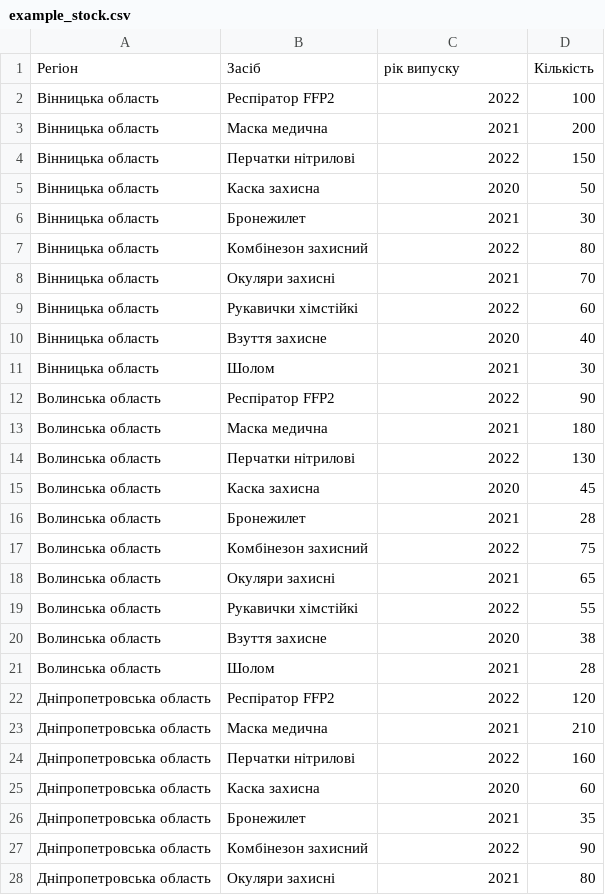
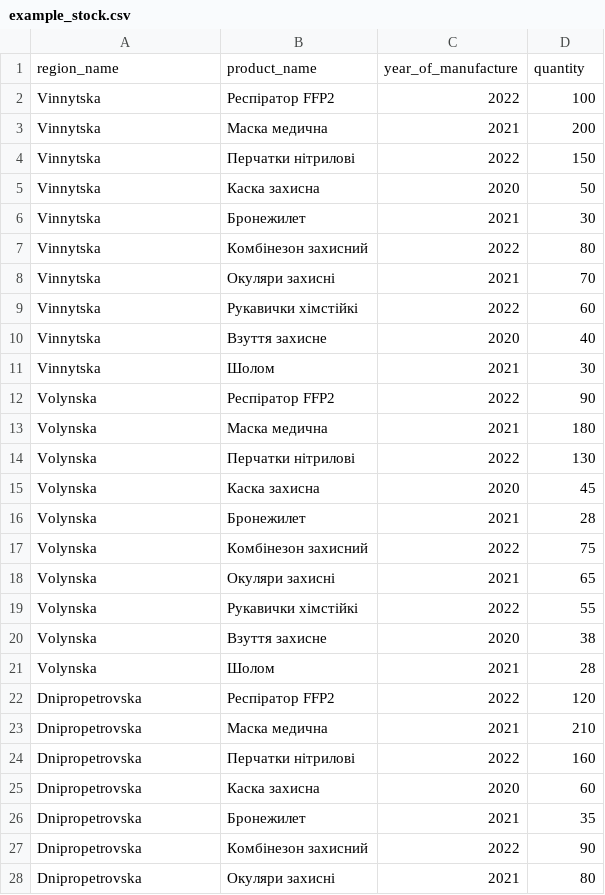
Before and after one commit to sergsh1125-dotcom/dashboard-, a CSV file: data/example_stock.csv, drawn as a sheet; only a part is shown; the diff covers the shown part only.

Commit message:
Add files via upload

```diff
--- a/data/example_stock.csv
+++ b/data/example_stock.csv
@@ -1,28 +1,28 @@
-Регіон,Засіб,рік випуску,Кількість
-Вінницька область,Респіратор FFP2,2022,100
-Вінницька область,Маска медична,2021,200
-Вінницька область,Перчатки нітрилові,2022,150
-Вінницька область,Каска захисна,2020,50
-Вінницька область,Бронежилет,2021,30
-Вінницька область,Комбінезон захисний,2022,80
-Вінницька область,Окуляри захисні,2021,70
-Вінницька область,Рукавички хімстійкі,2022,60
-Вінницька область,Взуття захисне,2020,40
-Вінницька область,Шолом,2021,30
-Волинська область,Респіратор FFP2,2022,90
-Волинська область,Маска медична,2021,180
-Волинська область,Перчатки нітрилові,2022,130
-Волинська область,Каска захисна,2020,45
-Волинська область,Бронежилет,2021,28
-Волинська область,Комбінезон захисний,2022,75
-Волинська область,Окуляри захисні,2021,65
-Волинська область,Рукавички хімстійкі,2022,55
-Волинська область,Взуття захисне,2020,38
-Волинська область,Шолом,2021,28
-Дніпропетровська область,Респіратор FFP2,2022,120
-Дніпропетровська область,Маска медична,2021,210
-Дніпропетровська область,Перчатки нітрилові,2022,160
-Дніпропетровська область,Каска захисна,2020,60
-Дніпропетровська область,Бронежилет,2021,35
-Дніпропетровська область,Комбінезон захисний,2022,90
-Дніпропетровська область,Окуляри захисні,2021,80
+region_name,product_name,year_of_manufacture,quantity
+Vinnytska,Респіратор FFP2,2022,100
+Vinnytska,Маска медична,2021,200
+Vinnytska,Перчатки нітрилові,2022,150
+Vinnytska,Каска захисна,2020,50
+Vinnytska,Бронежилет,2021,30
+Vinnytska,Комбінезон захисний,2022,80
+Vinnytska,Окуляри захисні,2021,70
+Vinnytska,Рукавички хімстійкі,2022,60
+Vinnytska,Взуття захисне,2020,40
+Vinnytska,Шолом,2021,30
+Volynska,Респіратор FFP2,2022,90
+Volynska,Маска медична,2021,180
+Volynska,Перчатки нітрилові,2022,130
+Volynska,Каска захисна,2020,45
+Volynska,Бронежилет,2021,28
+Volynska,Комбінезон захисний,2022,75
+Volynska,Окуляри захисні,2021,65
+Volynska,Рукавички хімстійкі,2022,55
+Volynska,Взуття захисне,2020,38
+Volynska,Шолом,2021,28
+Dnipropetrovska,Респіратор FFP2,2022,120
+Dnipropetrovska,Маска медична,2021,210
+Dnipropetrovska,Перчатки нітрилові,2022,160
+Dnipropetrovska,Каска захисна,2020,60
+Dnipropetrovska,Бронежилет,2021,35
+Dnipropetrovska,Комбінезон захисний,2022,90
+Dnipropetrovska,Окуляри захисні,2021,80
```
Also changed, not shown: 35 removed rows and 3 edited cells elsewhere in this file.
